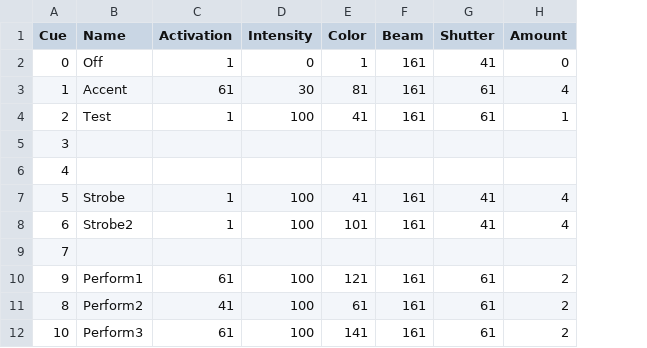
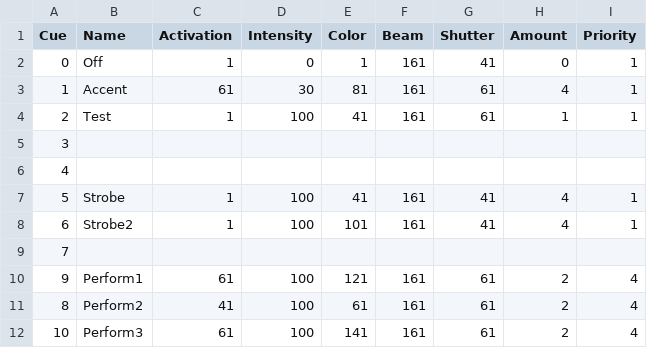
Before and after one commit to birkschmithuesen/SystemFailed_TD, a TSV file: touchdesigner/config/dat_cue_table.tsv, drawn as a sheet; the diff names each change by its address in the sheet, - before the commit and + after, or states it on an @@ line.

```diff
--- a/touchdesigner/config/dat_cue_table.tsv
+++ b/touchdesigner/config/dat_cue_table.tsv
+column I (Priority), rows 2-12: 1 | 1 | 1 |  |  | 1 | 1 |  | 4 | 4 | 4
```
Also changed, not shown: 13 other files.
